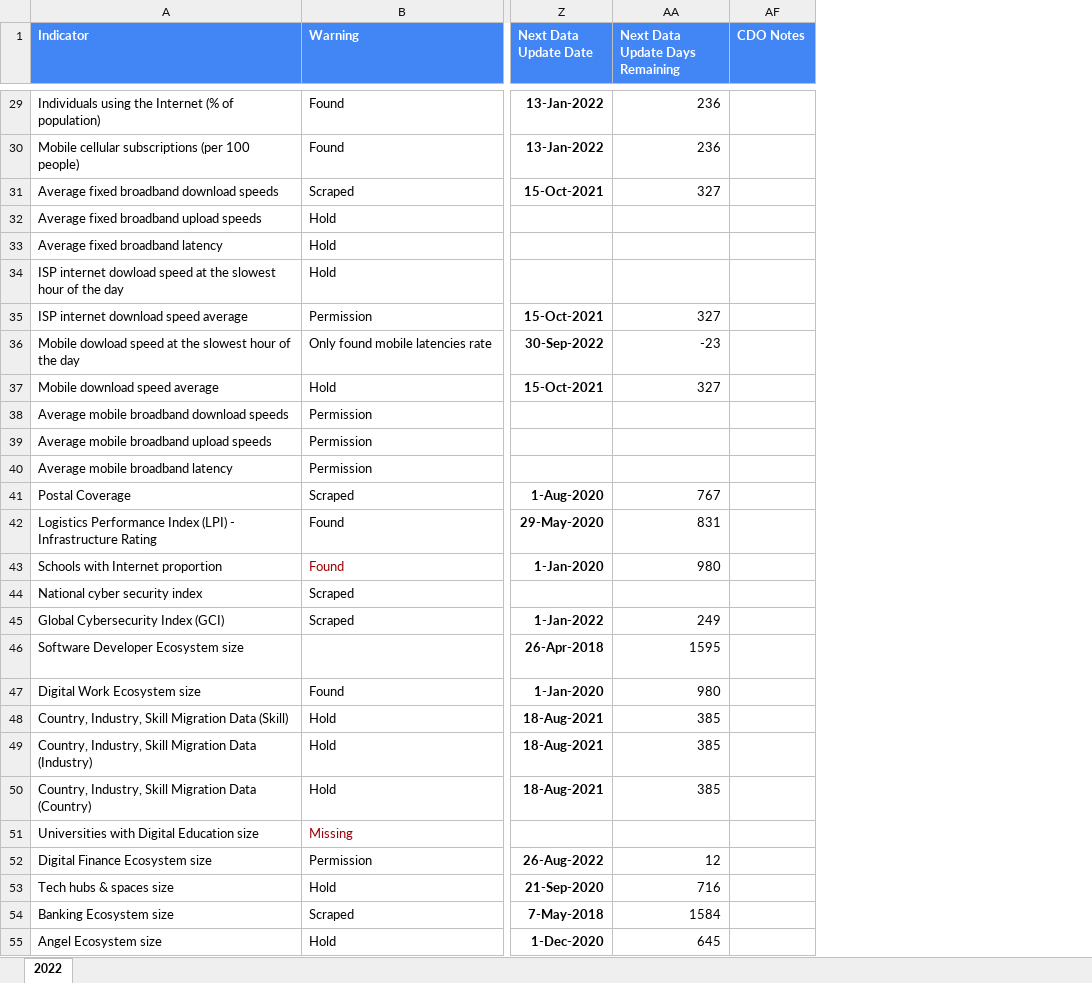
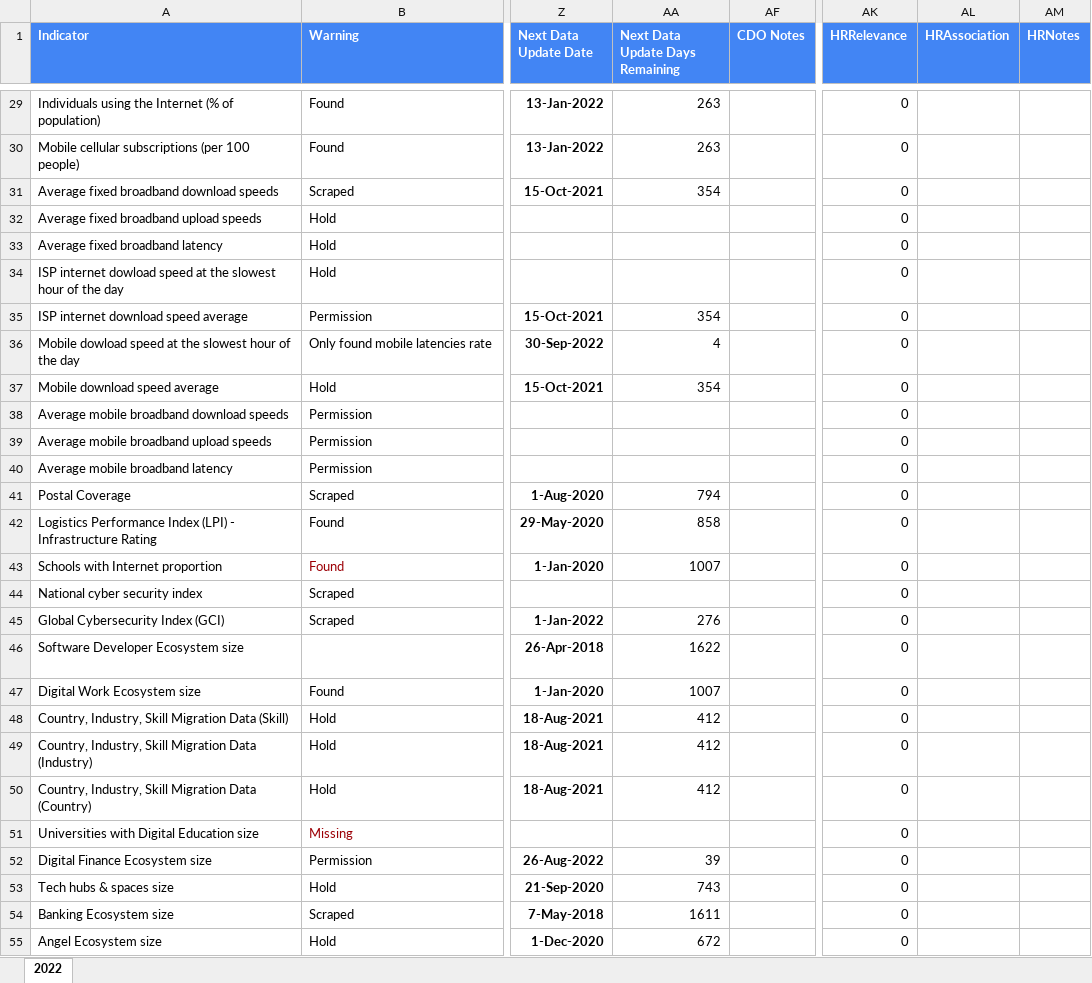
Before and after one commit to undp/digital-development-compass, an Excel workbook: Open Digital Development Data Exchange.xlsx, sheet 2022, drawn as a sheet; only a part is shown, gaps mark what is left out; values as stored, in another font and other column widths than the file's, no borders; charts and pictures and conditional formats not drawn; the diff covers the shown part only; the diff names each change by its address in the sheet, - before the commit and + after, or states it on an @@ line.

```diff
--- a/Open Digital Development Data Exchange.xlsx (sheet 2022)
+++ b/Open Digital Development Data Exchange.xlsx (sheet 2022)
+column AK (HRRelevance), rows 29-55: all 0
+column AL (HRAssociation), empty
+column AM (HRNotes), empty
-AA29:AA30 (Next Data Update Days Remaining): 236
+AA29:AA30 (Next Data Update Days Remaining): 263
-AA31 (Next Data Update Days Remaining): 327
+AA31 (Next Data Update Days Remaining): 354
-AA35 (Next Data Update Days Remaining): 327
+AA35 (Next Data Update Days Remaining): 354
-AA36 (Next Data Update Days Remaining): -23
+AA36 (Next Data Update Days Remaining): 4
-AA37 (Next Data Update Days Remaining): 327
+AA37 (Next Data Update Days Remaining): 354
-AA41 (Next Data Update Days Remaining): 767
+AA41 (Next Data Update Days Remaining): 794
-AA42 (Next Data Update Days Remaining): 831
+AA42 (Next Data Update Days Remaining): 858
-AA43 (Next Data Update Days Remaining): 980
+AA43 (Next Data Update Days Remaining): 1007
-AA45 (Next Data Update Days Remaining): 249
+AA45 (Next Data Update Days Remaining): 276
-AA46 (Next Data Update Days Remaining): 1595
+AA46 (Next Data Update Days Remaining): 1622
-AA47 (Next Data Update Days Remaining): 980
+AA47 (Next Data Update Days Remaining): 1007
-AA48:AA50 (Next Data Update Days Remaining): 385
+AA48:AA50 (Next Data Update Days Remaining): 412
-AA52 (Next Data Update Days Remaining): 12
+AA52 (Next Data Update Days Remaining): 39
-AA53 (Next Data Update Days Remaining): 716
+AA53 (Next Data Update Days Remaining): 743
-AA54 (Next Data Update Days Remaining): 1584
+AA54 (Next Data Update Days Remaining): 1611
-AA55 (Next Data Update Days Remaining): 645
+AA55 (Next Data Update Days Remaining): 672
```
Also changed, not shown: 157 edited cells elsewhere in this sheet, charts or pictures.
